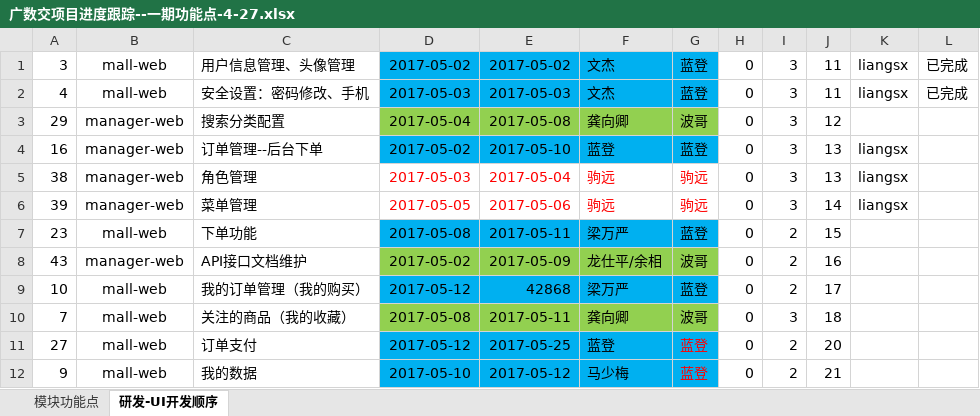
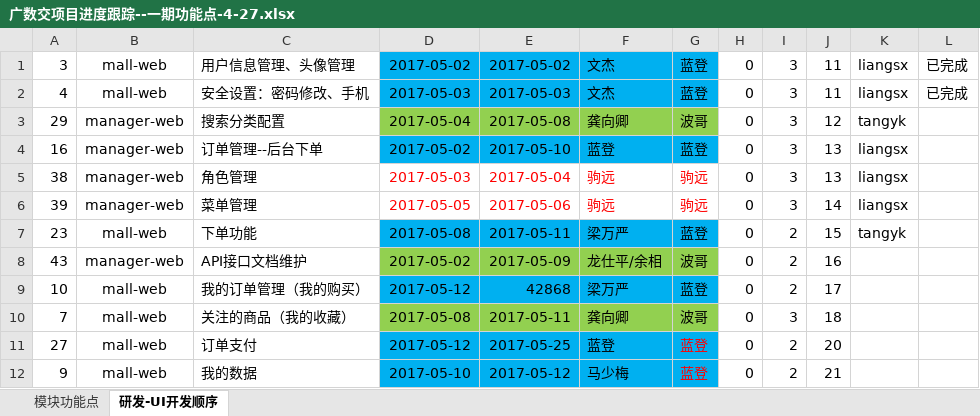
Before and after one commit to yaphy1988/data-exchange, an Excel workbook: mall-web/src/main/resources/templates/广数交项目进度跟踪--一期功能点-4-27.xlsx, sheet 研发-UI开发顺序, drawn as a sheet; only a part is shown; values as stored, in another font and other column widths than the file's, no borders; the diff names each change by its address in the sheet, - before the commit and + after, or states it on an @@ line.

Commit message:
excel领取任务

```diff
--- a/mall-web/src/main/resources/templates/广数交项目进度跟踪--一期功能点-4-27.xlsx (sheet 研发-UI开发顺序)
+++ b/mall-web/src/main/resources/templates/广数交项目进度跟踪--一期功能点-4-27.xlsx (sheet 研发-UI开发顺序)
-K3: (empty)
+K3: tangyk
-K7: (empty)
+K7: tangyk
```
Also changed, not shown: 1 other file.
